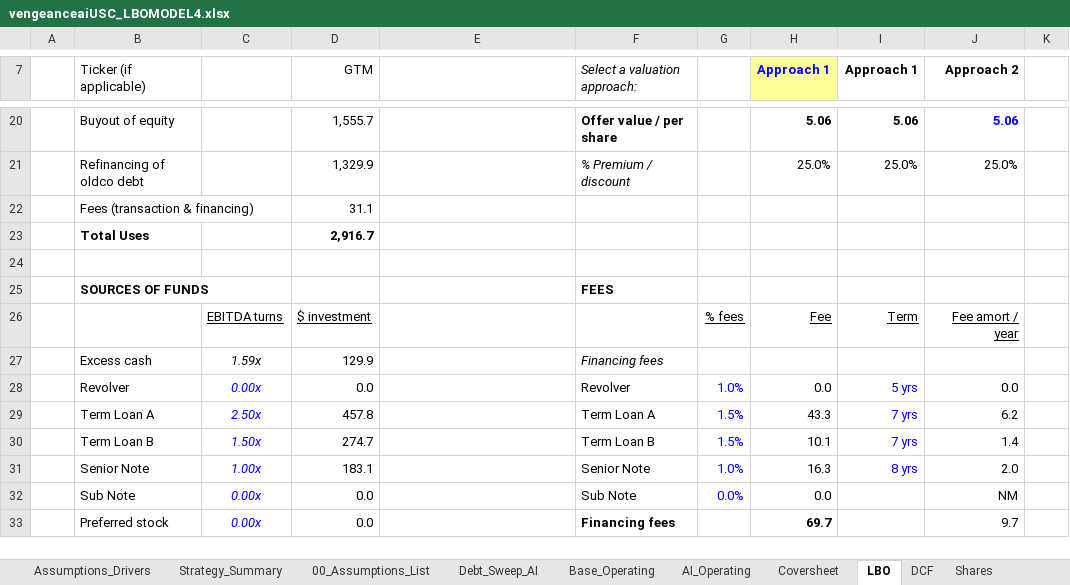
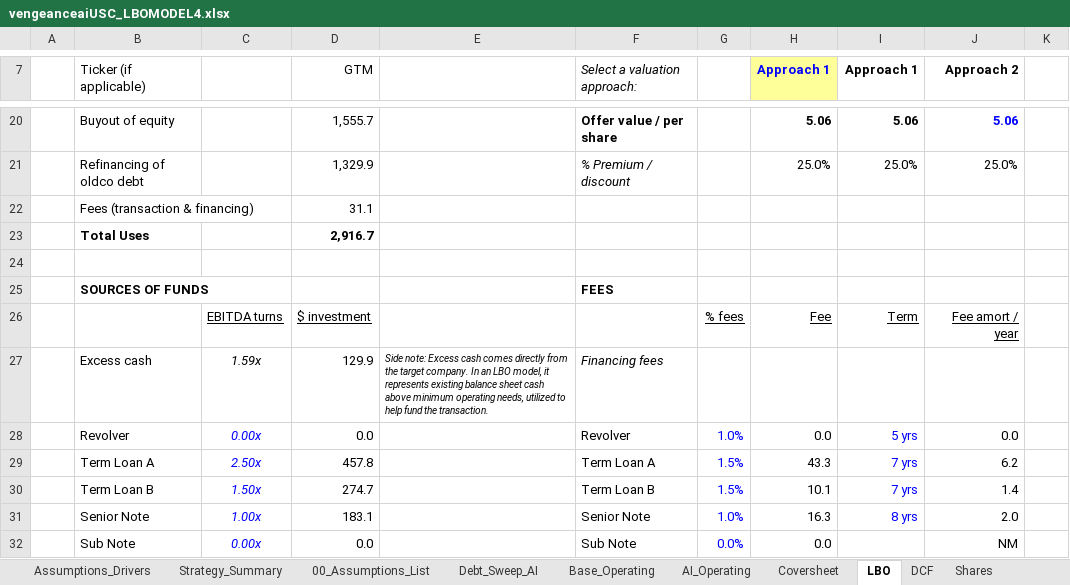
Before and after one commit to vengeanceaiUSC/Rainmaker, an Excel workbook: LBO/output/vengeanceaiUSC_LBOMODEL4.xlsx, sheet LBO, drawn as a sheet; only a part is shown, gaps mark what is left out; the shorter side is filled out with more unchanged rows; values as stored, in another font and other column widths than the file's, no borders; the diff names each change by its address in the sheet, - before the commit and + after, or states it on an @@ line.

```diff
--- a/LBO/output/vengeanceaiUSC_LBOMODEL4.xlsx (sheet LBO)
+++ b/LBO/output/vengeanceaiUSC_LBOMODEL4.xlsx (sheet LBO)
-E27: (empty)
+E27: Side note: Excess cash comes directly from the target company. In an LBO model, it represents existing balance sheet cash above minimum operating needs, utilized to help fund the transaction.
```
Also changed, not shown: vengeanceaiUSC_LBOMODEL4.xlsx, vengeanceaiUSC_LBOMODEL4_OPEN_IN_EXCEL.xlsx, 3 other files.
